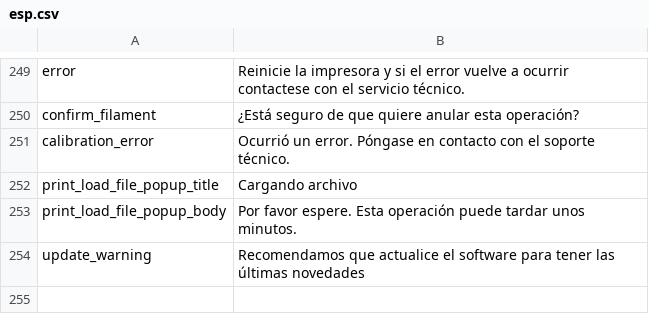
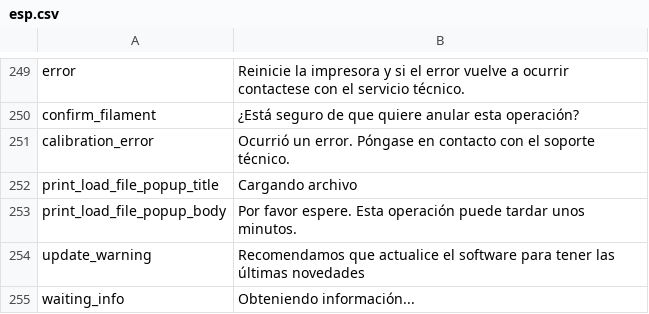
Before and after one commit to rmfranz/v2-firmware, a CSV file: translations/esp.csv, drawn as a sheet; only a part is shown, gaps mark what is left out.

```diff
--- a/translations/esp.csv
+++ b/translations/esp.csv
@@ -254 +254,2 @@ print_load_file_popup_body, Por favor espere. Esta operación puede tardar unos
 update_warning, Recomendamos que actualice el software para tener las últimas novedades
+waiting_info, Obteniendo información...
```
Also changed, not shown: translations/eng.csv, translations/fra.csv, 5 other files.
